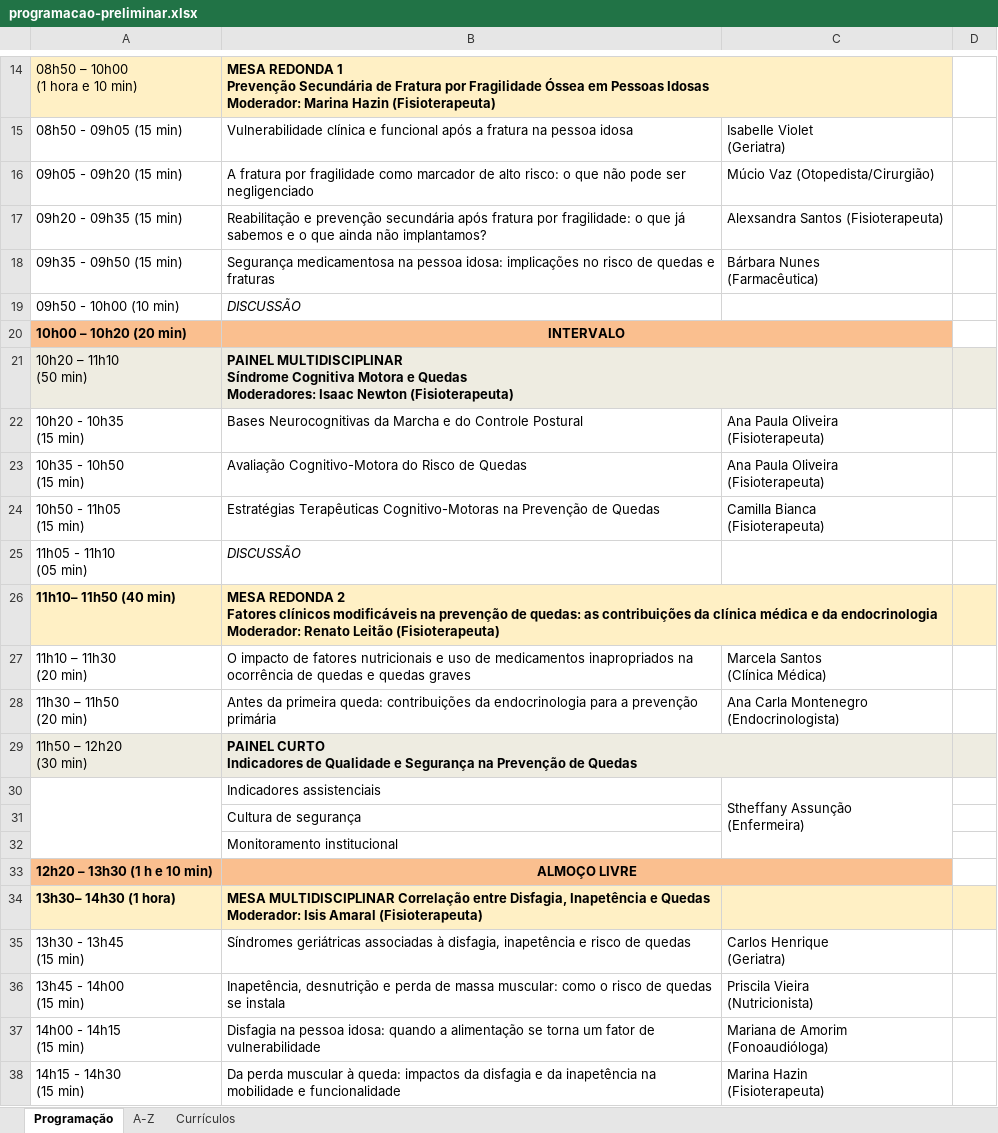
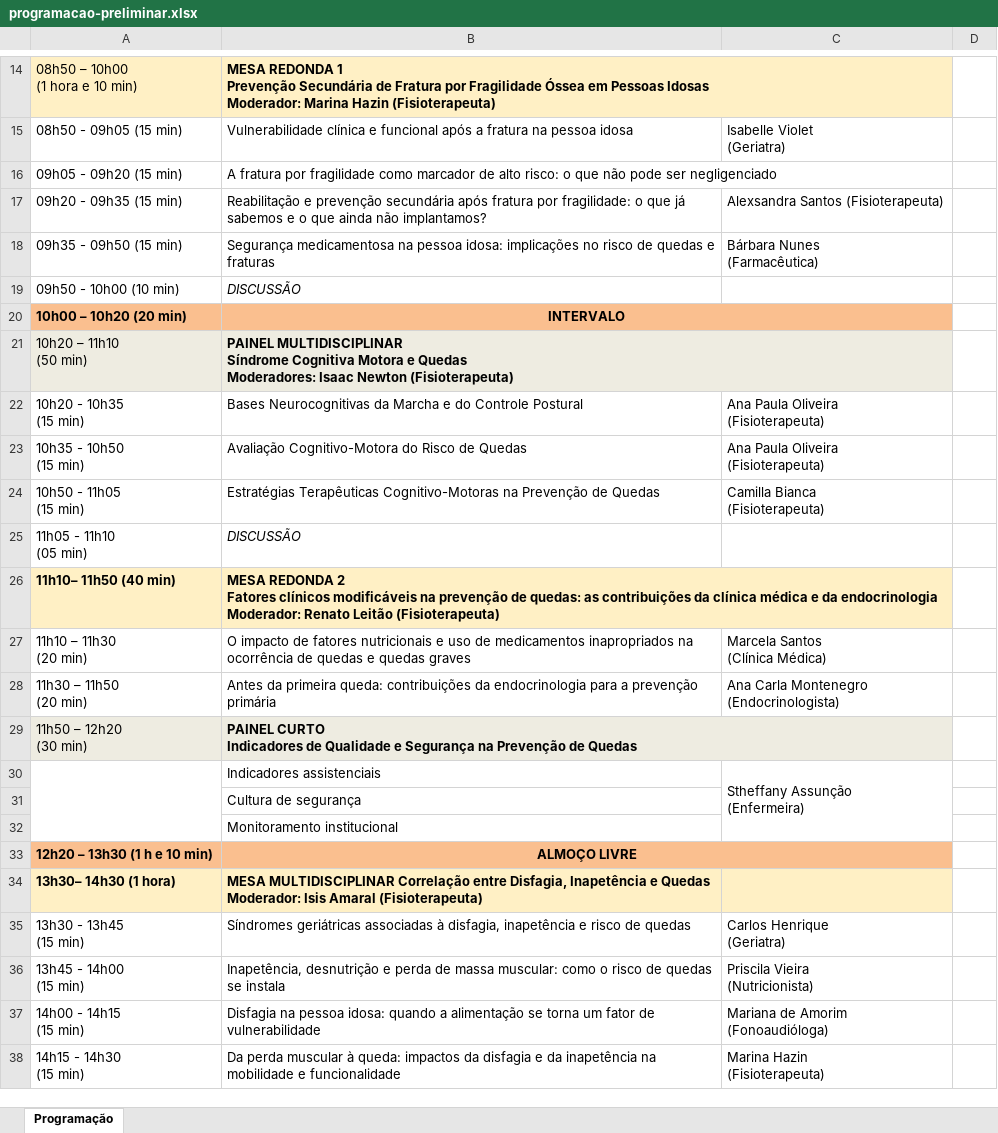
Before and after one commit to jgfn1/luka, an Excel workbook: spmpq/schedule/programacao-preliminar.xlsx, sheet Programação, drawn as a sheet; only a part is shown, gaps mark what is left out; values as stored, in another font and other column widths than the file's, no borders; charts and pictures not drawn; the diff covers the shown part only; the diff names each change by its address in the sheet, - before the commit and + after, or states it on an @@ line.

Commit message:
Remove Múcio Vaz's profile and details from the event schedule for Recife Tórax 2026
- Eliminated Múcio Vaz's speaker information from the HTML, CSV, PDF, and Excel files, including his name, role, and associated modal content.
- Updated session details to reflect the removal of his participation, ensuring consistency across all schedule formats.

```diff
--- a/spmpq/schedule/programacao-preliminar.xlsx (sheet Programação)
+++ b/spmpq/schedule/programacao-preliminar.xlsx (sheet Programação)
-sheet tab: A-Z
-sheet tab: Currículos
-C16: Múcio Vaz (Otopedista/Cirurgião)
+C16: (empty)
-C20 fill: #FABF8F
+C20 fill: none
-C21:D21 fill: #EEECE1
+C21:D21 fill: none
-C26:D26 fill: #FFF0C5
+C26:D26 fill: none
-C29:D29 fill: #EEECE1
+C29:D29 fill: none
-C33 fill: #FABF8F
+C33 fill: none
-D34 fill: #FFF0C5
+D34 fill: none
```
Also changed, not shown: 1 edited cell and cell formats elsewhere in this sheet, charts or pictures, 3 other files.
